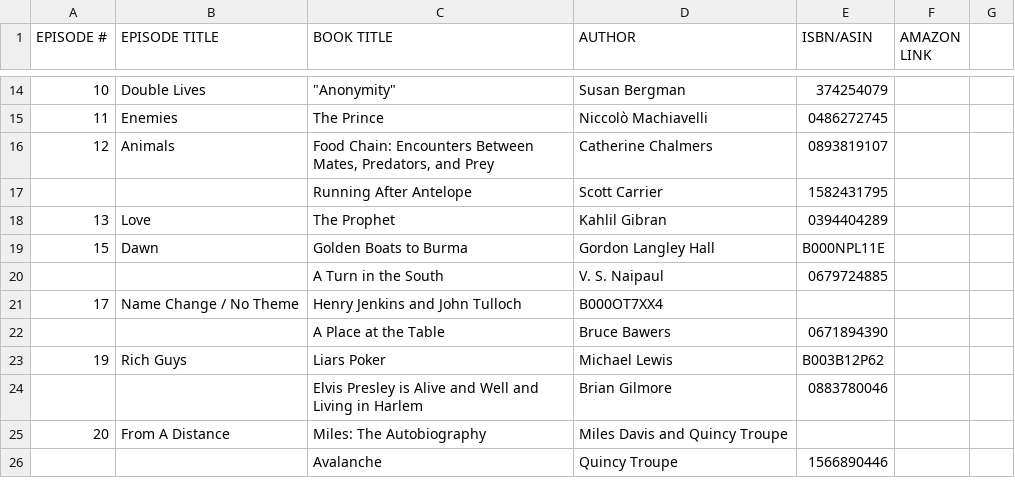
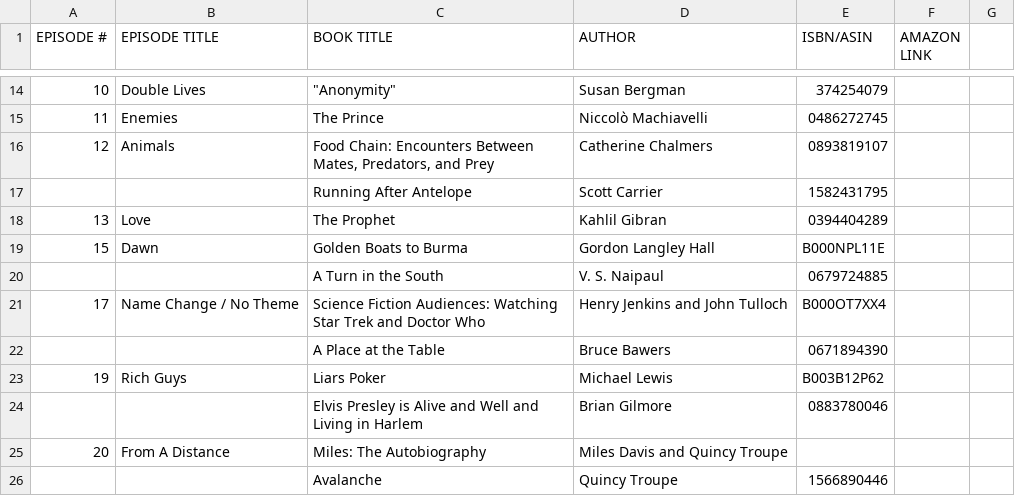
Before and after one commit to bryceisaprofessional/readingradio, a CSV file: book_template.csv, drawn as a sheet; only a part is shown, gaps mark what is left out; removed rows and columns are numbered as before the commit, all else as after; the diff names each change by its address in the sheet, - before the commit and + after, or states it on an @@ line.

Commit message:
error in line 17 of book_templates

```diff
--- a/book_template.csv
+++ b/book_template.csv
-row 21: 17 | Name Change / No Theme | Henry Jenkins and John Tulloch | B000OT7XX4
+row 21: 17 | Name Change / No Theme | Science Fiction Audiences: Watching Star Trek and Doctor Who | Henry Jenkins and John Tulloch | B000OT7XX4
```
